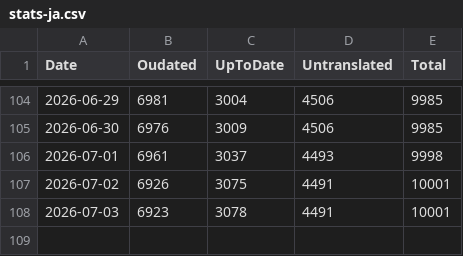
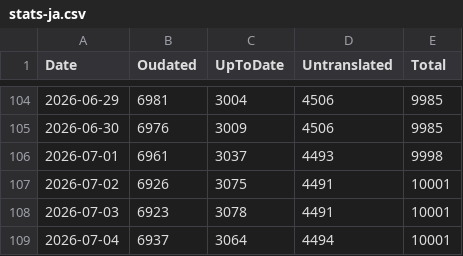
Before and after one commit to tristantheb/history-content-stats, a CSV file: statistics/stats-ja.csv, drawn as a sheet; only a part is shown, gaps mark what is left out; the diff names each change by its address in the sheet, - before the commit and + after, or states it on an @@ line.

Commit message:
sync(data): synchronize statistics data (#532)

```diff
--- a/statistics/stats-ja.csv
+++ b/statistics/stats-ja.csv
+row 109: 2026-07-04 | 6937 | 3064 | 4494 | 10001
```
Also changed, not shown: statistics/stats-es.csv, statistics/stats-fr.csv, 6 other files.
